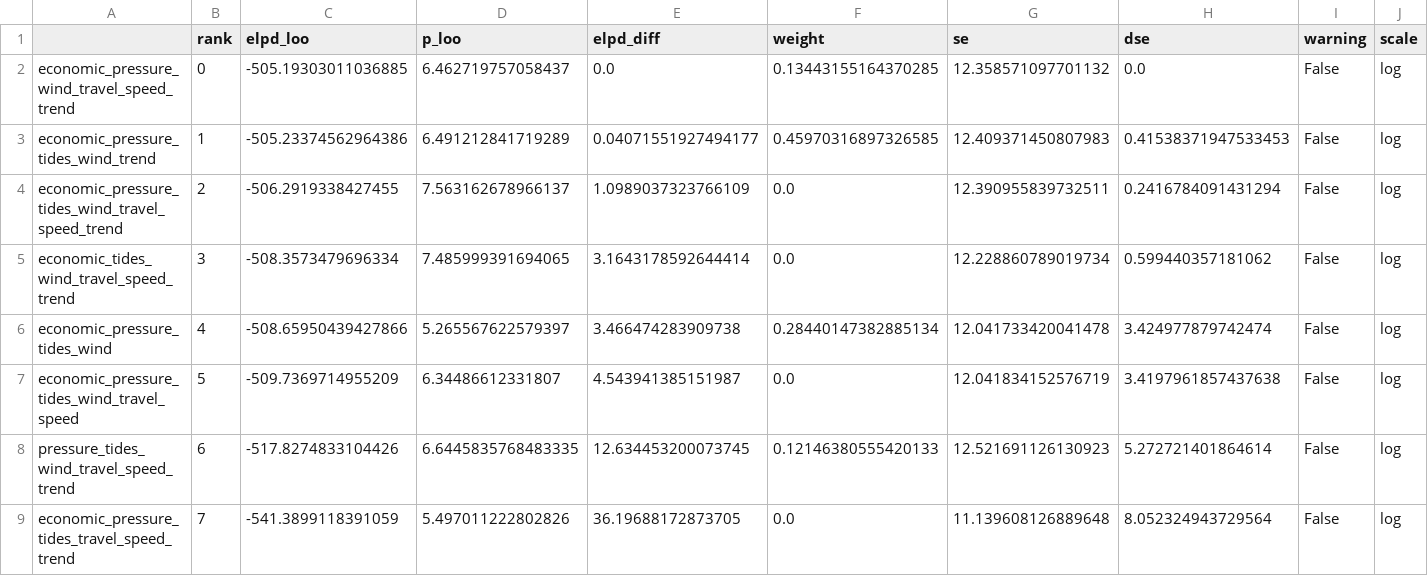
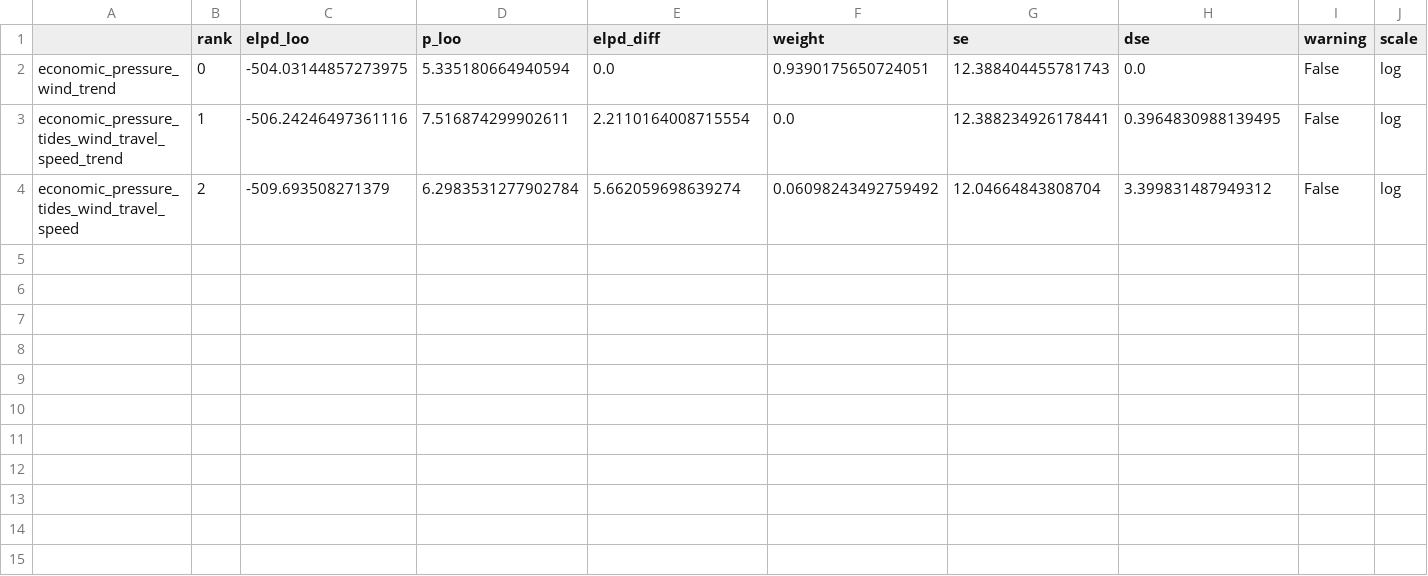
Before and after one commit to JohnFaxeJensen/Speciale, a CSV file: Code/Week2/Plots/model_comparison_loo.csv, drawn as a sheet.

```diff
--- a/Code/Week2/Plots/model_comparison_loo.csv
+++ b/Code/Week2/Plots/model_comparison_loo.csv
@@ -1,9 +1,4 @@
 ,rank,elpd_loo,p_loo,elpd_diff,weight,se,dse,warning,scale
-economic_pressure_wind_travel_speed_trend,0,-505.19303011036885,6.462719757058437,0.0,0.13443155164370285,12.358571097701132,0.0,False,log
-economic_pressure_tides_wind_trend,1,-505.23374562964386,6.491212841719289,0.04071551927494177,0.45970316897326585,12.409371450807983,0.41538371947533453,False,log
-economic_pressure_tides_wind_travel_speed_trend,2,-506.2919338427455,7.563162678966137,1.0989037323766109,0.0,12.390955839732511,0.2416784091431294,False,log
-economic_tides_wind_travel_speed_trend,3,-508.3573479696334,7.485999391694065,3.1643178592644414,0.0,12.228860789019734,0.599440357181062,False,log
-economic_pressure_tides_wind,4,-508.65950439427866,5.265567622579397,3.466474283909738,0.28440147382885134,12.041733420041478,3.424977879742474,False,log
-economic_pressure_tides_wind_travel_speed,5,-509.7369714955209,6.34486612331807,4.543941385151987,0.0,12.041834152576719,3.4197961857437638,False,log
-pressure_tides_wind_travel_speed_trend,6,-517.8274833104426,6.6445835768483335,12.634453200073745,0.12146380555420133,12.521691126130923,5.272721401864614,False,log
-economic_pressure_tides_travel_speed_trend,7,-541.3899118391059,5.497011222802826,36.19688172873705,0.0,11.139608126889648,8.052324943729564,False,log
+economic_pressure_wind_trend,0,-504.03144857273975,5.335180664940594,0.0,0.9390175650724051,12.388404455781743,0.0,False,log
+economic_pressure_tides_wind_travel_speed_trend,1,-506.24246497361116,7.516874299902611,2.2110164008715554,0.0,12.388234926178441,0.3964830988139495,False,log
+economic_pressure_tides_wind_travel_speed,2,-509.693508271379,6.2983531277902784,5.662059698639274,0.06098243492759492,12.04664843808704,3.399831487949312,False,log
```
Also changed, not shown: Code/Week2/Plots/hurricane_model_economic_pressure_tides_wind_travel_speed/hurricane_model_economic_pressure_tides_wind_travel_speed_summary.csv, Code/Week2/Plots/hurricane_model_economic_pressure_tides_wind_travel_speed_trend/hurricane_model_economic_pressure_tides_wind_travel_speed_trend_summary.csv, 5 other files.
